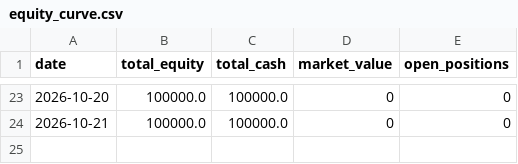
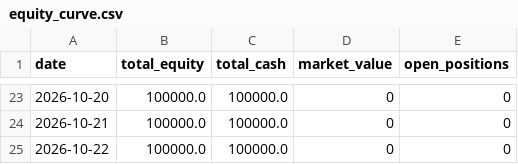
Before and after one commit to JamesClark007/IronCondor, a CSV file: equity_curve.csv, drawn as a sheet; only a part is shown, gaps mark what is left out.

```diff
--- a/equity_curve.csv
+++ b/equity_curve.csv
@@ -24 +24,2 @@ date,total_equity,total_cash,market_value,open_positions
 2026-10-21,100000.0,100000.0,0,0
+2026-10-22,100000.0,100000.0,0,0
```
